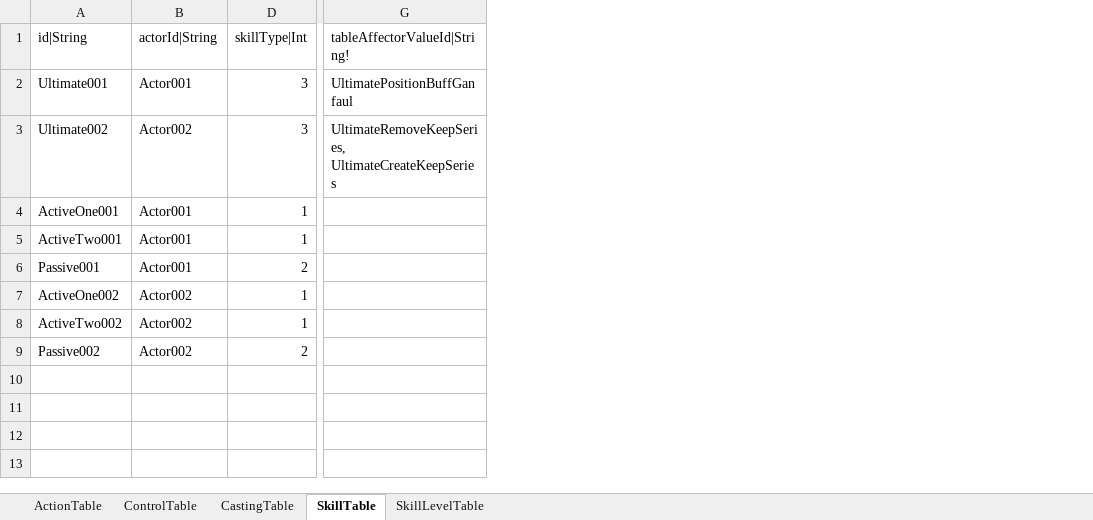
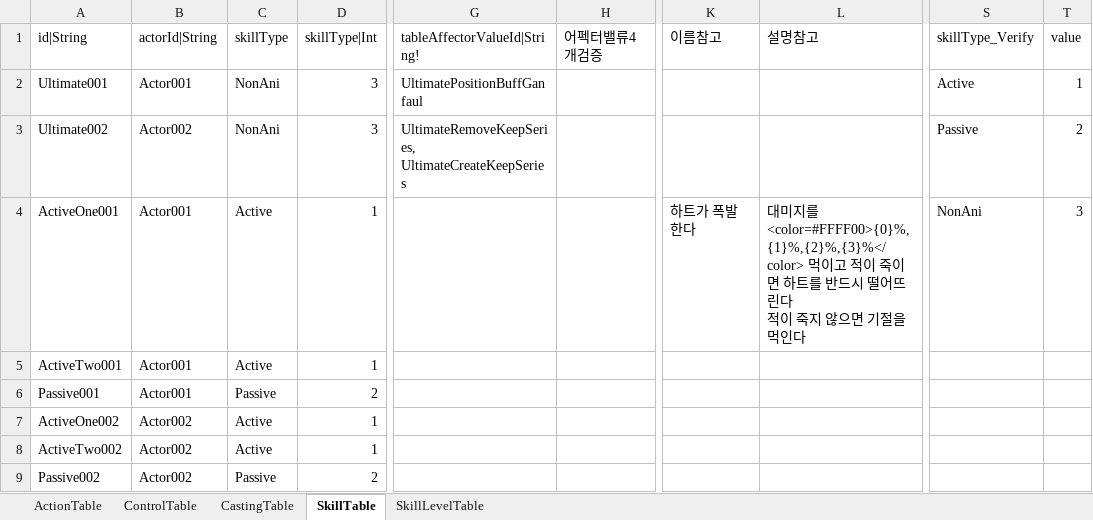
Before and after one commit to hayannal/ProjectNoname, an Excel workbook: Excel/작업Action.xlsx, sheet SkillTable, drawn as a sheet; only a part is shown, gaps mark what is left out; values as stored, in another font and other column widths than the file's, no borders; ↵ is a line break in a cell; the diff names each change by its address in the sheet, - before the commit and + after, or states it on an @@ line.

```diff
--- a/Excel/작업Action.xlsx (sheet SkillTable)
+++ b/Excel/작업Action.xlsx (sheet SkillTable)
@@ column C (skillType) unhidden, rows 2-9: NonAni | NonAni | Active | Active | Passive | Active | Active | Passive @@
@@ column H (어펙터밸류4개검증) unhidden, empty @@
@@ column K (이름참고) unhidden, row 4: 하트가 폭발한다 @@
@@ column L (설명참고) unhidden, row 4: 대미지를 <color=#FFFF00>{0}%,{1}%,{2}%,{3}%</color> 먹이고 적이 죽이면 하트를 반드시 떨어뜨린다 ↵ 적이 죽지 않으면 기절을 먹인다 @@
@@ column S (skillType_Verify) unhidden, rows 2-4: Active | Passive | NonAni @@
@@ column T (value) unhidden, rows 2-4: 1 | 2 | 3 @@
```
Also changed, not shown: sheet ActionTable, Excel/Action.xlsx, 1 other file.
